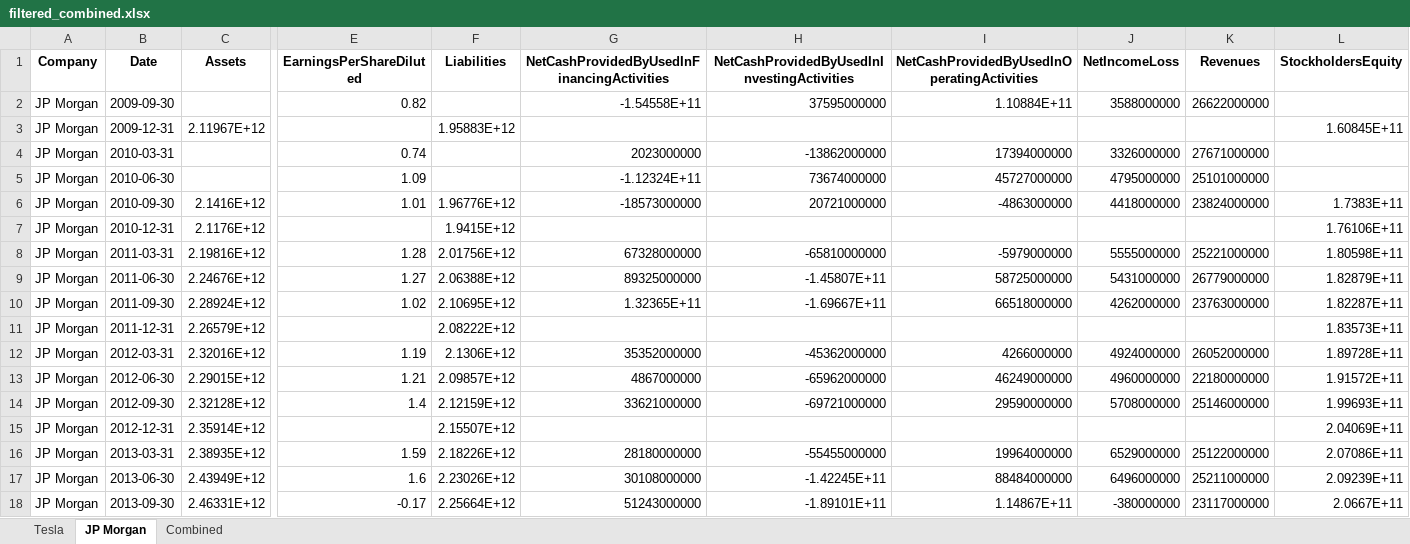
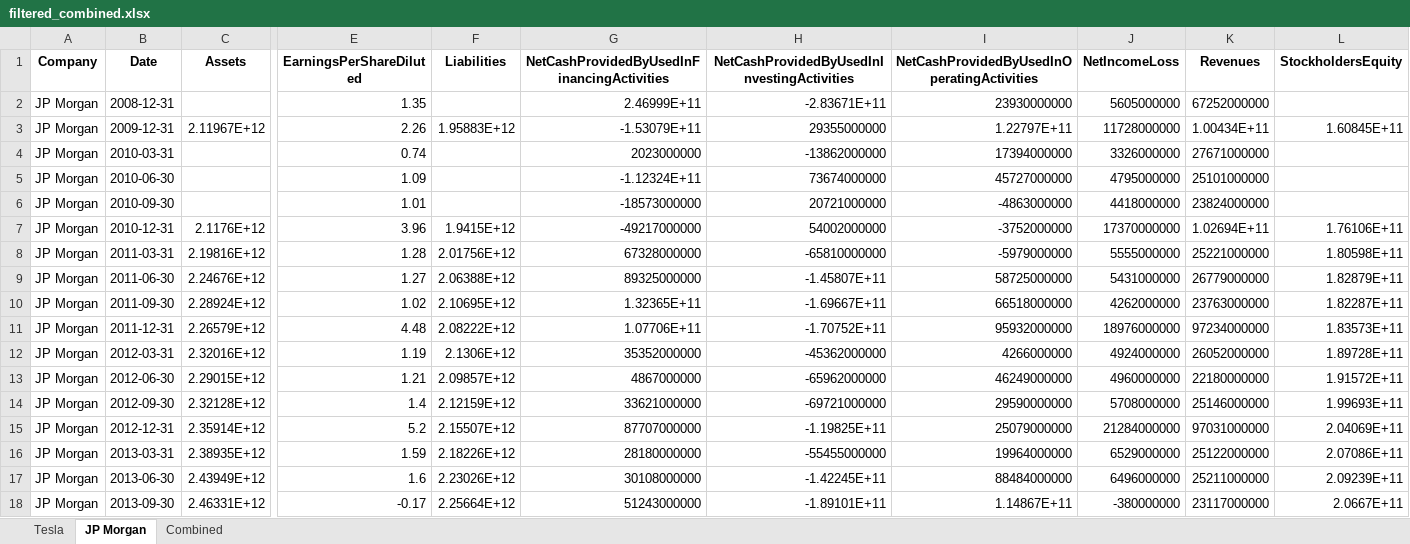
Before and after one commit to AlgoriThai07/Findeep, an Excel workbook: filtered_combined.xlsx, sheet JP Morgan, drawn as a sheet; only a part is shown, gaps mark what is left out; values as stored, in another font and other column widths than the file's, no borders; removed rows and columns are numbered as before the commit, all else as after; rows hold the shown columns only; the diff covers the shown part only; the diff names each change by its address in the sheet, - before the commit and + after, or states it on an @@ line.

```diff
--- a/filtered_combined.xlsx (sheet JP Morgan)
+++ b/filtered_combined.xlsx (sheet JP Morgan)
-row 2: JP Morgan | 2009-09-30 |  | 0.82 |  | -1.54558E+11 | 37595000000 | 1.10884E+11 | 3588000000 | 26622000000
+row 2: JP Morgan | 2008-12-31 |  | 1.35 |  | 2.46999E+11 | -2.83671E+11 | 23930000000 | 5605000000 | 67252000000
-E3 (EarningsPerShareDiluted): (empty)
+E3 (EarningsPerShareDiluted): 2.26
-G3: (empty)
+G3: -1.53079E+11
-H3: (empty)
+H3: 29355000000
-I3: (empty)
+I3: 1.22797E+11
-J3 (NetIncomeLoss): (empty)
+J3 (NetIncomeLoss): 11728000000
-K3 (Revenues): (empty)
+K3 (Revenues): 1.00434E+11
-C6 (Assets): 2.1416E+12
+C6 (Assets): (empty)
-F6 (Liabilities): 1.96776E+12
+F6 (Liabilities): (empty)
-L6 (StockholdersEquity): 1.7383E+11
+L6 (StockholdersEquity): (empty)
-E7 (EarningsPerShareDiluted): (empty)
+E7 (EarningsPerShareDiluted): 3.96
-G7: (empty)
+G7: -49217000000
-H7: (empty)
+H7: 54002000000
-I7: (empty)
+I7: -3752000000
-J7 (NetIncomeLoss): (empty)
+J7 (NetIncomeLoss): 17370000000
-K7 (Revenues): (empty)
+K7 (Revenues): 1.02694E+11
-E11 (EarningsPerShareDiluted): (empty)
+E11 (EarningsPerShareDiluted): 4.48
-G11: (empty)
+G11: 1.07706E+11
-H11: (empty)
+H11: -1.70752E+11
-I11: (empty)
+I11: 95932000000
-J11 (NetIncomeLoss): (empty)
+J11 (NetIncomeLoss): 18976000000
-K11 (Revenues): (empty)
+K11 (Revenues): 97234000000
-E15 (EarningsPerShareDiluted): (empty)
+E15 (EarningsPerShareDiluted): 5.2
-G15: (empty)
+G15: 87707000000
-H15: (empty)
+H15: -1.19825E+11
-I15: (empty)
+I15: 25079000000
-J15 (NetIncomeLoss): (empty)
+J15 (NetIncomeLoss): 21284000000
-K15 (Revenues): (empty)
+K15 (Revenues): 97031000000
```
Also changed, not shown: 1 added row and 78 edited cells elsewhere in this sheet, sheet Combined, sheet Tesla, jp_morgan_10Q_full.xlsx, tesla_10Q.xlsx, 24 other files.
